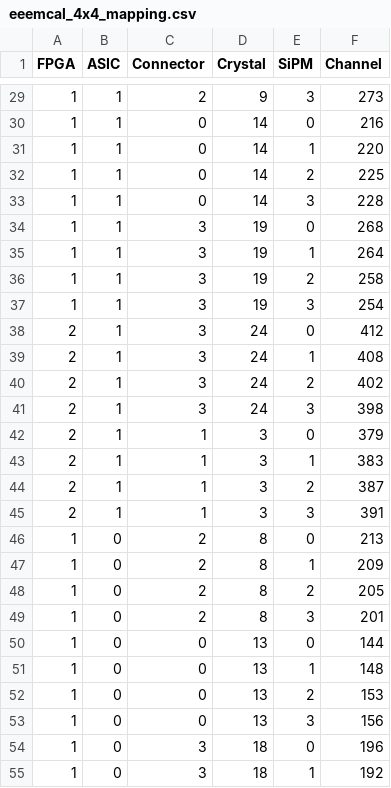
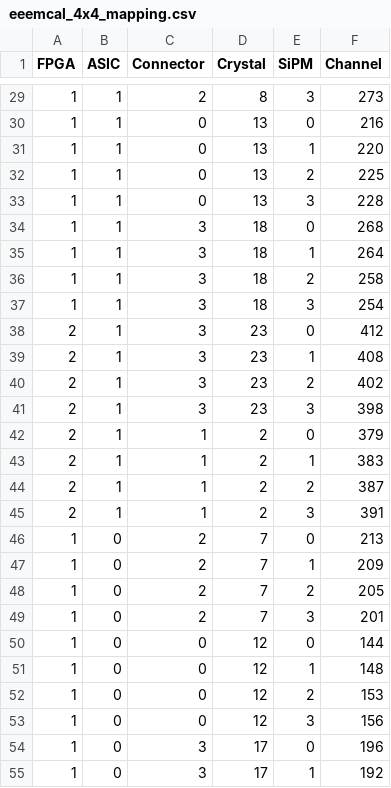
Before and after one commit to tlprotzman/eeemcal_fast_offline, a CSV file: mapping/eeemcal_4x4_mapping.csv, drawn as a sheet; only a part is shown, gaps mark what is left out; the diff covers the shown part only.

```diff
--- a/mapping/eeemcal_4x4_mapping.csv
+++ b/mapping/eeemcal_4x4_mapping.csv
@@ -29,27 +29,27 @@ FPGA,ASIC,Connector,Crystal,SiPM,Channel
-1,1,2,9,3,273
-1,1,0,14,0,216
-1,1,0,14,1,220
-1,1,0,14,2,225
-1,1,0,14,3,228
-1,1,3,19,0,268
-1,1,3,19,1,264
-1,1,3,19,2,258
-1,1,3,19,3,254
-2,1,3,24,0,412
-2,1,3,24,1,408
-2,1,3,24,2,402
-2,1,3,24,3,398
-2,1,1,3,0,379
-2,1,1,3,1,383
-2,1,1,3,2,387
-2,1,1,3,3,391
-1,0,2,8,0,213
-1,0,2,8,1,209
-1,0,2,8,2,205
-1,0,2,8,3,201
-1,0,0,13,0,144
-1,0,0,13,1,148
-1,0,0,13,2,153
-1,0,0,13,3,156
-1,0,3,18,0,196
-1,0,3,18,1,192
+1,1,2,8,3,273
+1,1,0,13,0,216
+1,1,0,13,1,220
+1,1,0,13,2,225
+1,1,0,13,3,228
+1,1,3,18,0,268
+1,1,3,18,1,264
+1,1,3,18,2,258
+1,1,3,18,3,254
+2,1,3,23,0,412
+2,1,3,23,1,408
+2,1,3,23,2,402
+2,1,3,23,3,398
+2,1,1,2,0,379
+2,1,1,2,1,383
+2,1,1,2,2,387
+2,1,1,2,3,391
+1,0,2,7,0,213
+1,0,2,7,1,209
+1,0,2,7,2,205
+1,0,2,7,3,201
+1,0,0,12,0,144
+1,0,0,12,1,148
+1,0,0,12,2,153
+1,0,0,12,3,156
+1,0,3,17,0,196
+1,0,3,17,1,192
```
Also changed, not shown: 73 edited cells elsewhere in this file, mapping/eeemcal_16i_mapping.csv, mapping/eeemcal_16p_mapping.csv, 1 other file.
